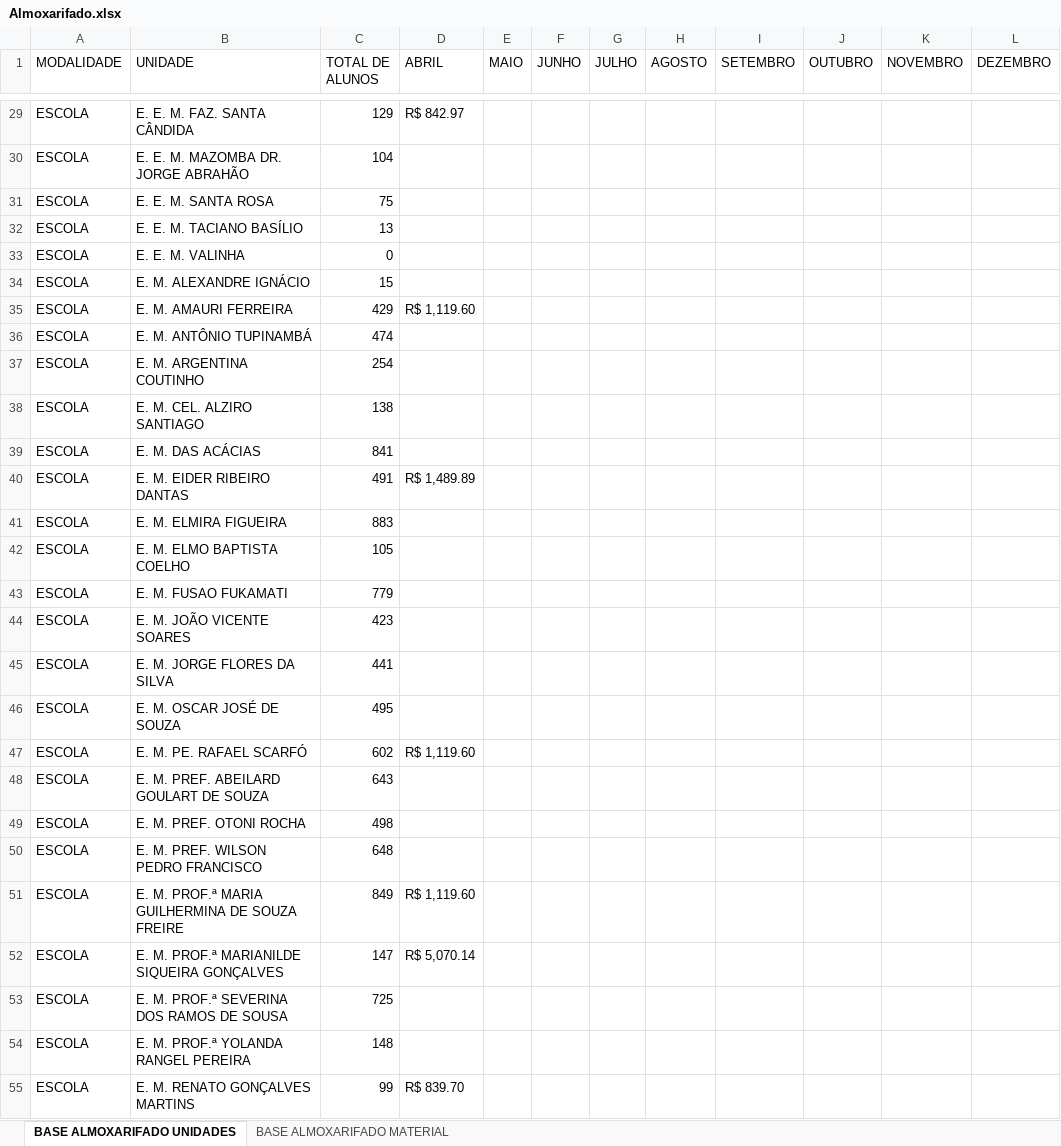
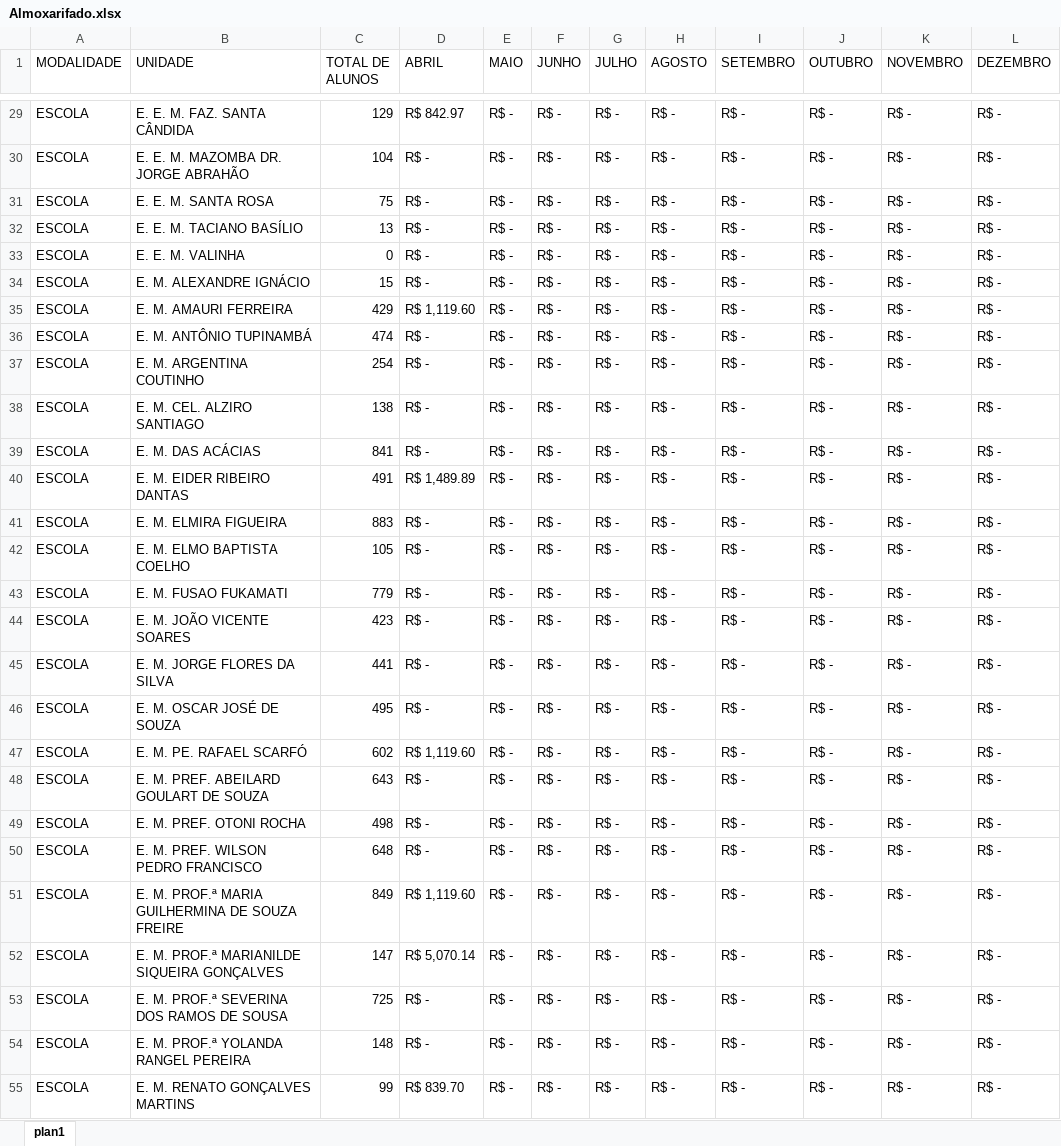
Before and after one commit to 2026Ficai/DashboarBI, an Excel workbook: planilhas/Almoxarifado.xlsx, sheet plan1, drawn as a sheet; only a part is shown, gaps mark what is left out; values as stored, in another font and other column widths than the file's, no cell formats; the diff covers the shown part only; the diff names each change by its address in the sheet, - before the commit and + after, or states it on an @@ line.

```diff
--- a/planilhas/Almoxarifado.xlsx (sheet plan1)
+++ b/planilhas/Almoxarifado.xlsx (sheet plan1)
-sheet tab: BASE ALMOXARIFADO UNIDADES
+sheet tab: plan1
-sheet tab: BASE ALMOXARIFADO MATERIAL
-E29:E55 (MAIO): (empty)
+E29:E55 (MAIO): R$ -
-F29:F55 (JUNHO): (empty)
+F29:F55 (JUNHO): R$ -
-G29:G55 (JULHO): (empty)
+G29:G55 (JULHO): R$ -
-H29:H55 (AGOSTO): (empty)
+H29:H55 (AGOSTO): R$ -
-I29:I55 (SETEMBRO): (empty)
+I29:I55 (SETEMBRO): R$ -
-J29:J55 (OUTUBRO): (empty)
+J29:J55 (OUTUBRO): R$ -
-K29:K55 (NOVEMBRO): (empty)
+K29:K55 (NOVEMBRO): R$ -
-L29:L55 (DEZEMBRO): (empty)
+L29:L55 (DEZEMBRO): R$ -
-D30:D34 (ABRIL): (empty)
+D30:D34 (ABRIL): R$ -
-D36:D39 (ABRIL): (empty)
+D36:D39 (ABRIL): R$ -
-D41:D46 (ABRIL): (empty)
+D41:D46 (ABRIL): R$ -
-D48:D50 (ABRIL): (empty)
+D48:D50 (ABRIL): R$ -
-D53:D54 (ABRIL): (empty)
+D53:D54 (ABRIL): R$ -
```
Also changed, not shown: 7 added rows and 492 edited cells elsewhere in this sheet, cell formats, 1 other file.
